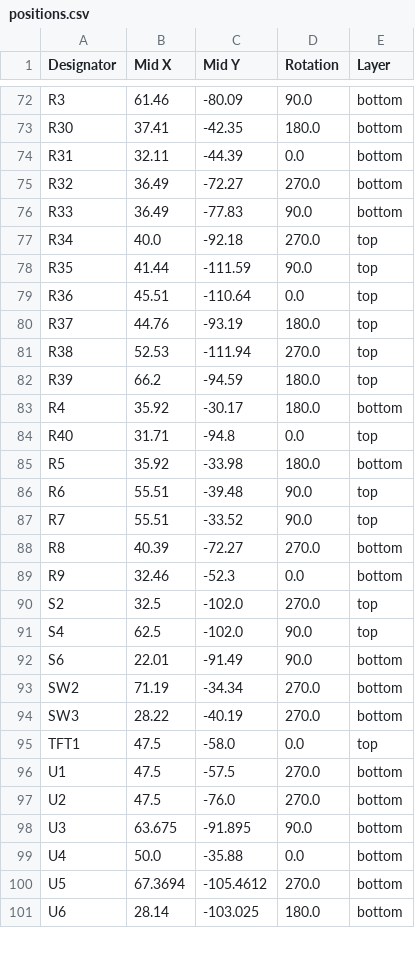
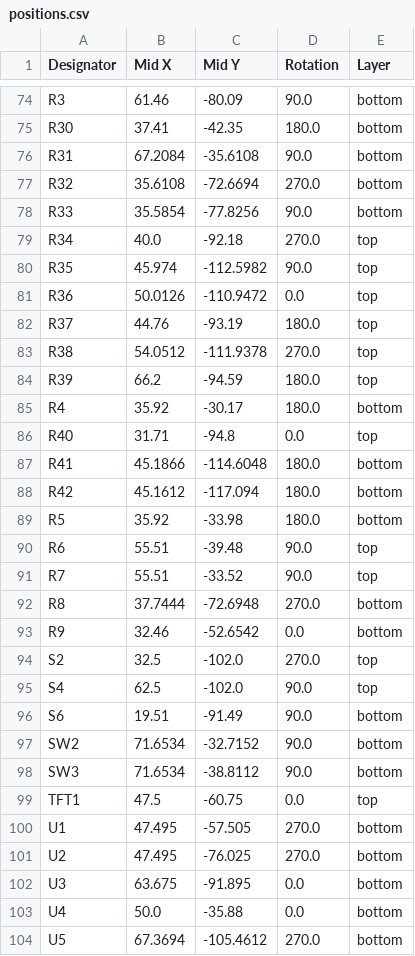
Before and after one commit to djspawnbrest/ESP32AY, a CSV file: PCB/Gerbers/positions.csv, drawn as a sheet; only a part is shown, gaps mark what is left out; the shorter side is filled out with more unchanged rows; the diff covers the shown part only.

```diff
--- a/PCB/Gerbers/positions.csv
+++ b/PCB/Gerbers/positions.csv
@@ -73,10 +75,10 @@ R3,61.46,-80.09,90.0,bottom
 R30,37.41,-42.35,180.0,bottom
-R31,32.11,-44.39,0.0,bottom
-R32,36.49,-72.27,270.0,bottom
-R33,36.49,-77.83,90.0,bottom
+R31,67.2084,-35.6108,90.0,bottom
+R32,35.6108,-72.6694,270.0,bottom
+R33,35.5854,-77.8256,90.0,bottom
 R34,40.0,-92.18,270.0,top
-R35,41.44,-111.59,90.0,top
-R36,45.51,-110.64,0.0,top
+R35,45.974,-112.5982,90.0,top
+R36,50.0126,-110.9472,0.0,top
 R37,44.76,-93.19,180.0,top
-R38,52.53,-111.94,270.0,top
+R38,54.0512,-111.9378,270.0,top
 R39,66.2,-94.59,180.0,top
@@ -84,2 +86,4 @@ R4,35.92,-30.17,180.0,bottom
 R40,31.71,-94.8,0.0,top
+R41,45.1866,-114.6048,180.0,bottom
+R42,45.1612,-117.094,180.0,bottom
 R5,35.92,-33.98,180.0,bottom
@@ -87,13 +91,13 @@ R6,55.51,-39.48,90.0,top
 R7,55.51,-33.52,90.0,top
-R8,40.39,-72.27,270.0,bottom
-R9,32.46,-52.3,0.0,bottom
+R8,37.7444,-72.6948,270.0,bottom
+R9,32.46,-52.6542,0.0,bottom
 S2,32.5,-102.0,270.0,top
 S4,62.5,-102.0,90.0,top
-S6,22.01,-91.49,90.0,bottom
-SW2,71.19,-34.34,270.0,bottom
-SW3,28.22,-40.19,270.0,bottom
-TFT1,47.5,-58.0,0.0,top
-U1,47.5,-57.5,270.0,bottom
-U2,47.5,-76.0,270.0,bottom
-U3,63.675,-91.895,90.0,bottom
+S6,19.51,-91.49,90.0,bottom
+SW2,71.6534,-32.7152,90.0,bottom
+SW3,71.6534,-38.8112,90.0,bottom
+TFT1,47.5,-60.75,0.0,top
+U1,47.495,-57.505,270.0,bottom
+U2,47.495,-76.025,270.0,bottom
+U3,63.675,-91.895,0.0,bottom
 U4,50.0,-35.88,0.0,bottom
```
Also changed, not shown: 2 added rows and 65 edited cells elsewhere in this file, PCB/Gerbers/bom.csv, PCB/Gerbers/designators.csv, 12 other files.
